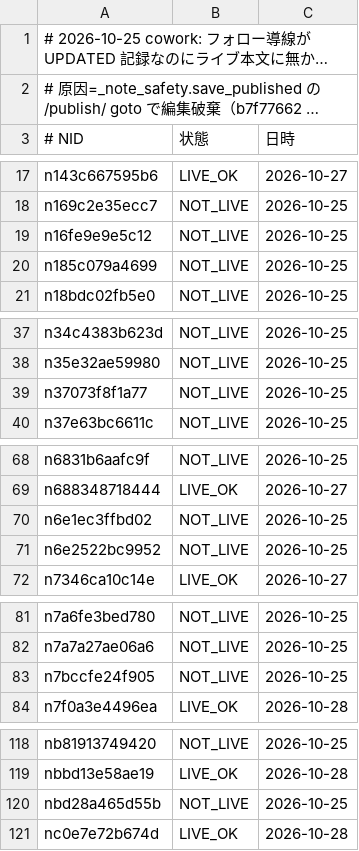
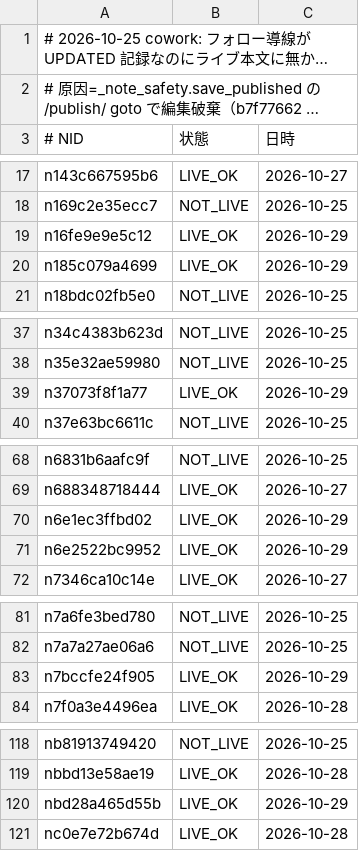
Before and after one commit to tyutyutakokaina81-netizen/agent-team, a TSV file: ops/follow_live_recheck.tsv, drawn as a sheet; only a part is shown, gaps mark what is left out; long unchanged cells end in …; the diff covers the shown part only.

```diff
--- a/ops/follow_live_recheck.tsv
+++ b/ops/follow_live_recheck.tsv
@@ -18,4 +18,4 @@ n143c667595b6	LIVE_OK	2026-10-27
 n169c2e35ecc7	NOT_LIVE	2026-10-25
-n16fe9e9e5c12	NOT_LIVE	2026-10-25
-n185c079a4699	NOT_LIVE	2026-10-25
+n16fe9e9e5c12	LIVE_OK	2026-10-29
+n185c079a4699	LIVE_OK	2026-10-29
 n18bdc02fb5e0	NOT_LIVE	2026-10-25
@@ -38,3 +38,3 @@ n34c4383b623d	NOT_LIVE	2026-10-25
 n35e32ae59980	NOT_LIVE	2026-10-25
-n37073f8f1a77	NOT_LIVE	2026-10-25
+n37073f8f1a77	LIVE_OK	2026-10-29
 n37e63bc6611c	NOT_LIVE	2026-10-25
@@ -69,4 +69,4 @@ n6831b6aafc9f	NOT_LIVE	2026-10-25
 n688348718444	LIVE_OK	2026-10-27
-n6e1ec3ffbd02	NOT_LIVE	2026-10-25
-n6e2522bc9952	NOT_LIVE	2026-10-25
+n6e1ec3ffbd02	LIVE_OK	2026-10-29
+n6e2522bc9952	LIVE_OK	2026-10-29
 n7346ca10c14e	LIVE_OK	2026-10-27
@@ -82,3 +82,3 @@ n7a6fe3bed780	NOT_LIVE	2026-10-25
 n7a7a27ae06a6	NOT_LIVE	2026-10-25
-n7bccfe24f905	NOT_LIVE	2026-10-25
+n7bccfe24f905	LIVE_OK	2026-10-29
 n7f0a3e4496ea	LIVE_OK	2026-10-28
@@ -119,3 +119,3 @@ nb81913749420	NOT_LIVE	2026-10-25
 nbbd13e58ae19	LIVE_OK	2026-10-28
-nbd28a465d55b	NOT_LIVE	2026-10-25
+nbd28a465d55b	LIVE_OK	2026-10-29
 nc0e7e72b674d	LIVE_OK	2026-10-28
```
Also changed, not shown: 6 edited cells elsewhere in this file.
